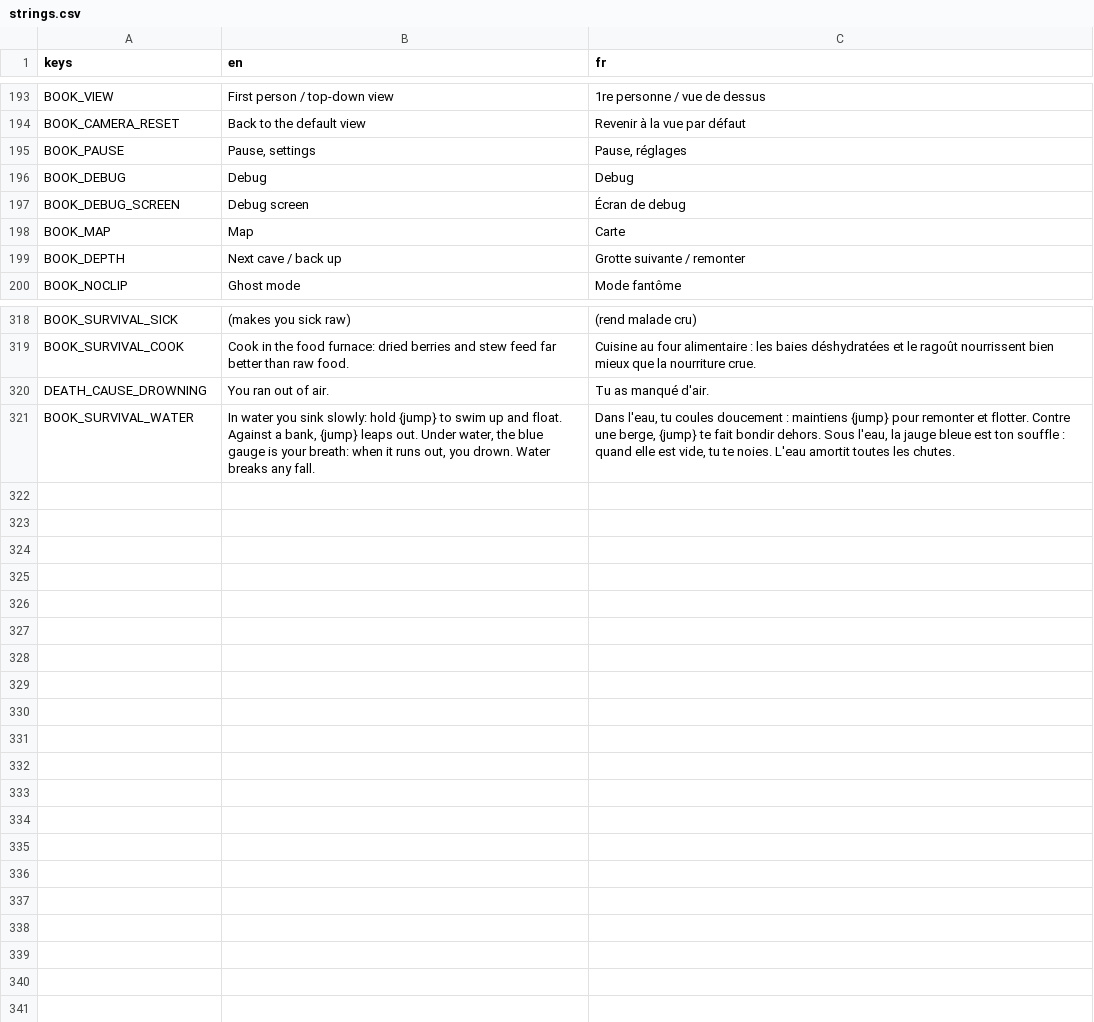
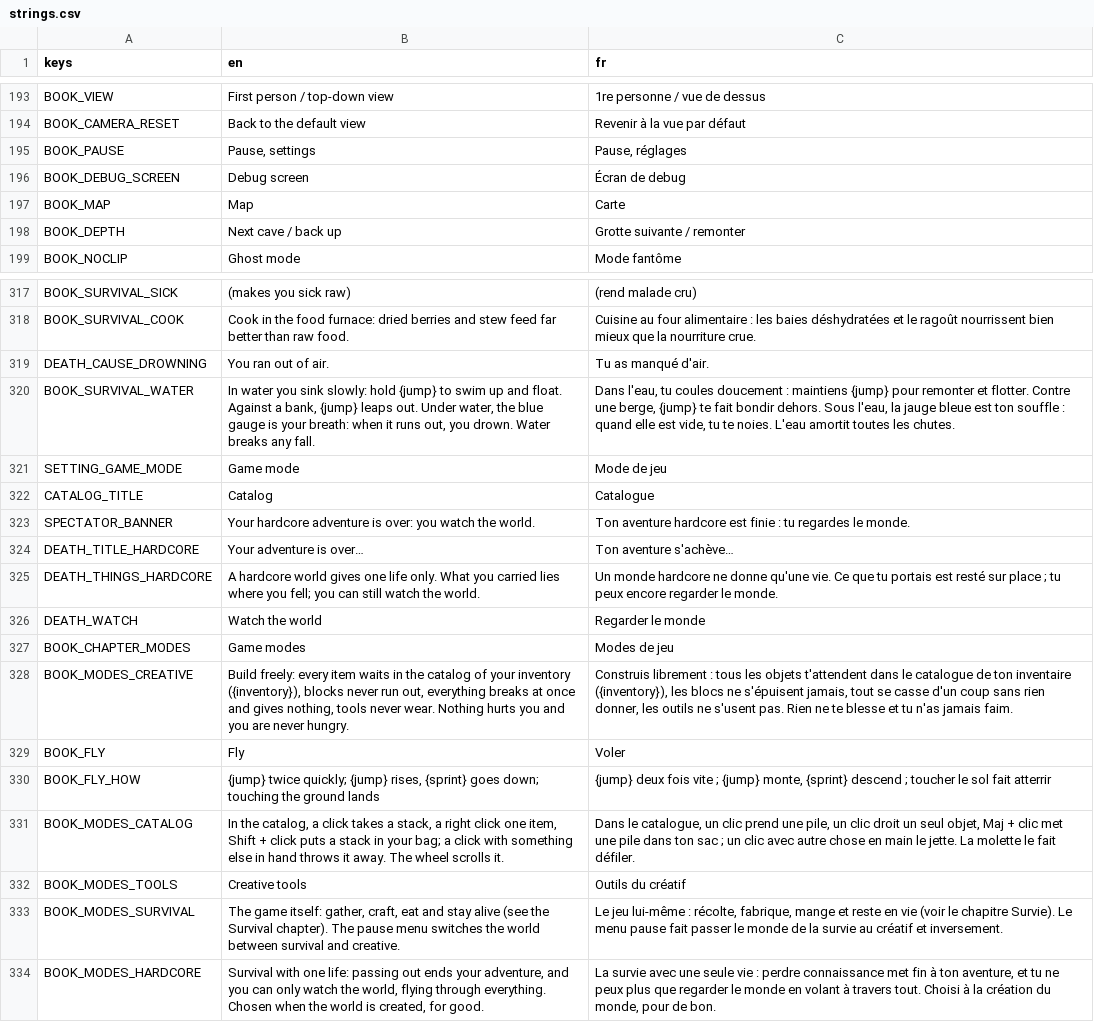
Before and after one commit to FrostTK/Leguitz, a CSV file: i18n/strings.csv, drawn as a sheet; only a part is shown, gaps mark what is left out; removed rows and columns are numbered as before the commit, all else as after; the diff names each change by its address in the sheet, - before the commit and + after, or states it on an @@ line.

```diff
--- a/i18n/strings.csv
+++ b/i18n/strings.csv
-row 196: BOOK_DEBUG | Debug | Debug
+row 321: SETTING_GAME_MODE | Game mode | Mode de jeu
+row 322: CATALOG_TITLE | Catalog | Catalogue
+row 323: SPECTATOR_BANNER | Your hardcore adventure is over: you watch the world. | Ton aventure hardcore est finie : tu regardes le monde.
+row 324: DEATH_TITLE_HARDCORE | Your adventure is over… | Ton aventure s'achève…
+row 325: DEATH_THINGS_HARDCORE | A hardcore world gives one life only. What you carried lies where you fell; you can still watch the world. | Un monde hardcore ne donne qu'une vie. Ce que tu portais est resté sur place ; tu peux encore regarder le monde.
+row 326: DEATH_WATCH | Watch the world | Regarder le monde
+row 327: BOOK_CHAPTER_MODES | Game modes | Modes de jeu
+row 328: BOOK_MODES_CREATIVE | Build freely: every item waits in the catalog of your inventory ({inventory}), blocks never run out, everything breaks at once and gives nothing, tools never wear. Nothing hurts you and you are never hungry. | Construis librement : tous les objets t'attendent dans le catalogue de ton inventaire ({inventory}), les blocs ne s'épuisent jamais, tout se casse d'un coup sans rien donner, les outils ne s'usent pas. Rien ne te blesse et tu n'as jamais faim.
+row 329: BOOK_FLY | Fly | Voler
+row 330: BOOK_FLY_HOW | {jump} twice quickly; {jump} rises, {sprint} goes down; touching the ground lands | {jump} deux fois vite ; {jump} monte, {sprint} descend ; toucher le sol fait atterrir
+row 331: BOOK_MODES_CATALOG | In the catalog, a click takes a stack, a right click one item, Shift + click puts a stack in your bag; a click with something else in hand throws it away. The wheel scrolls it. | Dans le catalogue, un clic prend une pile, un clic droit un seul objet, Maj + clic met une pile dans ton sac ; un clic avec autre chose en main le jette. La molette le fait défiler.
+row 332: BOOK_MODES_TOOLS | Creative tools | Outils du créatif
+row 333: BOOK_MODES_SURVIVAL | The game itself: gather, craft, eat and stay alive (see the Survival chapter). The pause menu switches the world between survival and creative. | Le jeu lui-même : récolte, fabrique, mange et reste en vie (voir le chapitre Survie). Le menu pause fait passer le monde de la survie au créatif et inversement.
+row 334: BOOK_MODES_HARDCORE | Survival with one life: passing out ends your adventure, and you can only watch the world, flying through everything. Chosen when the world is created, for good. | La survie avec une seule vie : perdre connaissance met fin à ton aventure, et tu ne peux plus que regarder le monde en volant à travers tout. Choisi à la création du monde, pour de bon.
```
Also changed, not shown: 31 other files.
